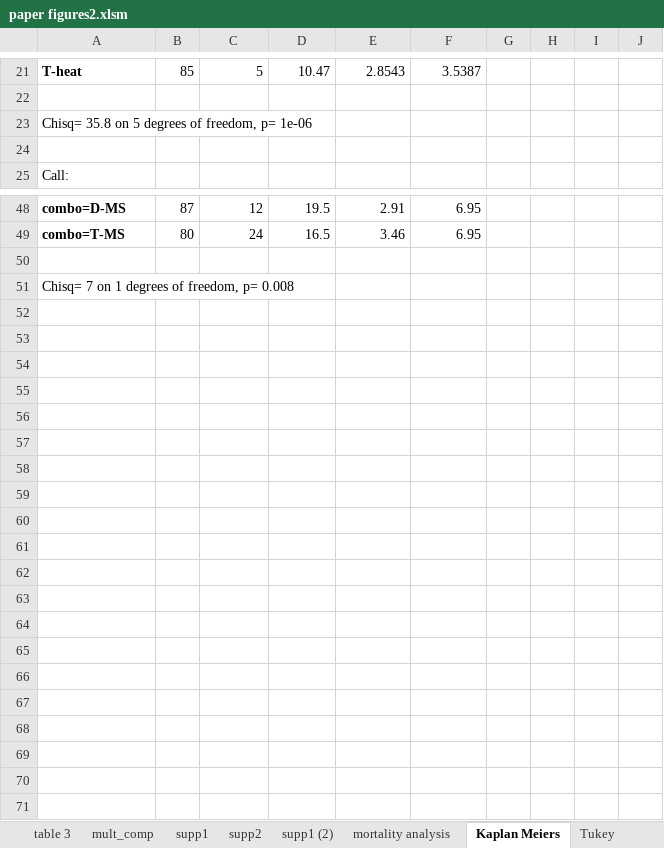
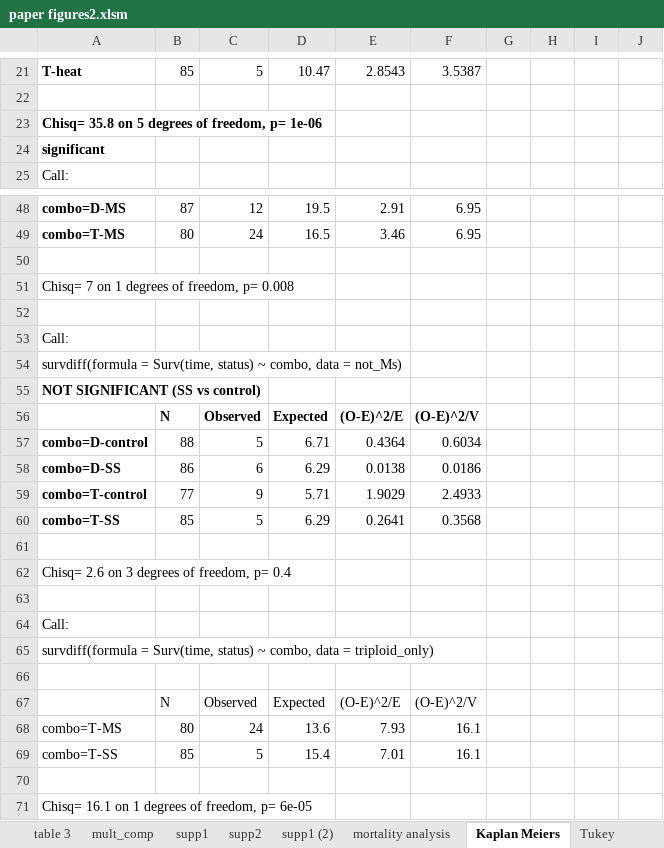
Before and after one commit to ocattau/CS-manuscript, an Excel workbook: raw-data/paper figures2.xlsm, sheet Kaplan Meiers, drawn as a sheet; only a part is shown, gaps mark what is left out; values as stored, in another font and other column widths than the file's, no borders; the diff covers the shown part only; the diff names each change by its address in the sheet, - before the commit and + after, or states it on an @@ line.

```diff
--- a/raw-data/paper figures2.xlsm (sheet Kaplan Meiers)
+++ b/raw-data/paper figures2.xlsm (sheet Kaplan Meiers)
-A23 bold: off
+A23 bold: on
-A24: (empty)
+A24: significant
+row 52: (empty)
+row 53: Call:
+row 54: survdiff(formula = Surv(time, status) ~ combo, data = not_Ms)
+row 55: NOT SIGNIFICANT (SS vs control)
+row 56:  | N | Observed | Expected | (O-E)^2/E | (O-E)^2/V
+row 57: combo=D-control | 88 | 5 | 6.71 | 0.4364 | 0.6034
+row 58: combo=D-SS | 86 | 6 | 6.29 | 0.0138 | 0.0186
+row 59: combo=T-control | 77 | 9 | 5.71 | 1.9029 | 2.4933
+row 60: combo=T-SS | 85 | 5 | 6.29 | 0.2641 | 0.3568
+row 61: (empty)
+row 62: Chisq= 2.6 on 3 degrees of freedom, p= 0.4
+row 63: (empty)
+row 64: Call:
+row 65: survdiff(formula = Surv(time, status) ~ combo, data = triploid_only)
+row 66: (empty)
+row 67:  | N | Observed | Expected | (O-E)^2/E | (O-E)^2/V
+row 68: combo=T-MS | 80 | 24 | 13.6 | 7.93 | 16.1
+row 69: combo=T-SS | 85 | 5 | 15.4 | 7.01 | 16.1
+row 70: (empty)
+row 71: Chisq= 16.1 on 1 degrees of freedom, p= 6e-05
```
Also changed, not shown: 1 added row, 1 removed row and 27 edited cells elsewhere in this sheet, sheet supp1, sheet table 1, sheet table 2, 6 other files.
